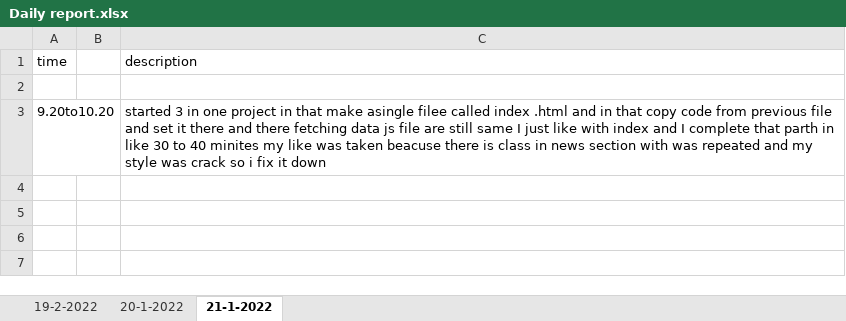
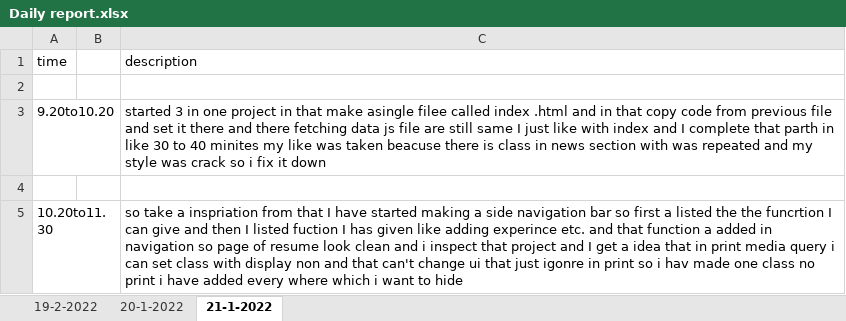
Before and after one commit to Himanshu-ramani/daily-report, an Excel workbook: Daily report.xlsx, sheet 21-1-2022, drawn as a sheet; values as stored, in another font and other column widths than the file's, no borders; the diff names each change by its address in the sheet, - before the commit and + after, or states it on an @@ line.

Commit message:
himanshu ramani
added report 10.20 to 11.20

```diff
--- a/Daily report.xlsx (sheet 21-1-2022)
+++ b/Daily report.xlsx (sheet 21-1-2022)
+row 4: (empty)
+row 5: 10.20to11.30 |  | so take a inspriation from that I have started making a side navigation bar so first a listed the the funcrtion I can give and then I listed fuction I has given like adding experince etc. and that function a added in navigation so page of resume look clean and i inspect that project and I get a idea that in print media query i can set class with display non and that can't change ui that just igonre in print so i hav made one class no print i have added every where which i want to hide
```
